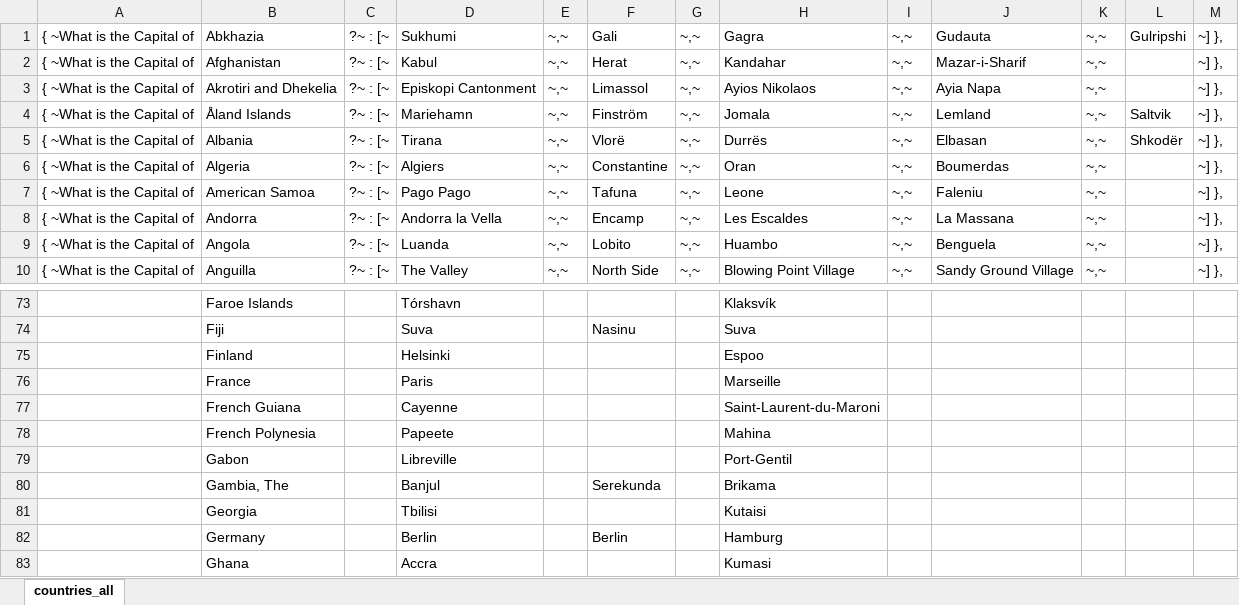
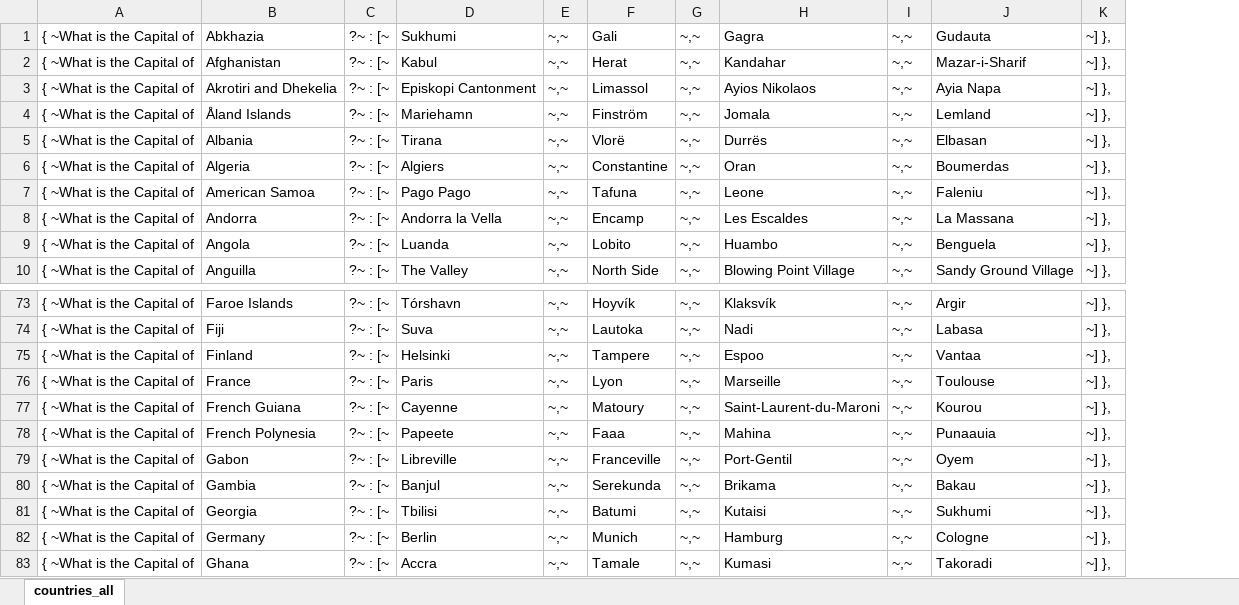
Before and after one commit to ramasb/skill-nodejs-countrycapitaltrivia, an Excel workbook: src/countries_all.xlsx, sheet countries_all, drawn as a sheet; only a part is shown, gaps mark what is left out; values as stored, in another font and other column widths than the file's, no borders; removed rows and columns are numbered as before the commit, all else as after; the diff covers the shown part only; the diff names each change by its address in the sheet, - before the commit and + after, or states it on an @@ line.

Commit message:
Updated countries senior.

```diff
--- a/src/countries_all.xlsx (sheet countries_all)
+++ b/src/countries_all.xlsx (sheet countries_all)
-column K, rows 1-10: all ~,~
-column L, rows 1-5: Gulripshi |  |  | Saltvik | Shkodër
-A73:A79: (empty)
+A73:A79: { ~What is the Capital of
-C73:C79: (empty)
+C73:C79: ?~ : [~
-E73:E79: (empty)
+E73:E79: ~,~
-F73: (empty)
+F73: Hoyvík
-G73:G79: (empty)
+G73:G79: ~,~
-I73:I79: (empty)
+I73:I79: ~,~
-J73: (empty)
+J73: Argir
-K73:K79: (empty)
+K73:K79: ~] },
-F74: Nasinu
+F74: Lautoka
-H74: Suva
+H74: Nadi
-J74: (empty)
+J74: Labasa
-F75: (empty)
+F75: Tampere
-J75: (empty)
+J75: Vantaa
-F76: (empty)
+F76: Lyon
-J76: (empty)
+J76: Toulouse
-F77: (empty)
+F77: Matoury
-J77: (empty)
+J77: Kourou
-F78: (empty)
+F78: Faaa
-J78: (empty)
+J78: Punaauia
-F79: (empty)
+F79: Franceville
-J79: (empty)
+J79: Oyem
-row 80:  | Gambia, The |  | Banjul |  | Serekunda |  | Brikama
+row 80: { ~What is the Capital of | Gambia | ?~ : [~ | Banjul | ~,~ | Serekunda | ~,~ | Brikama | ~,~ | Bakau | ~] },
-A81:A83: (empty)
+A81:A83: { ~What is the Capital of
-C81:C83: (empty)
+C81:C83: ?~ : [~
-E81:E83: (empty)
+E81:E83: ~,~
-F81: (empty)
+F81: Batumi
-G81:G83: (empty)
+G81:G83: ~,~
-I81:I83: (empty)
+I81:I83: ~,~
-J81: (empty)
+J81: Sukhumi
-K81:K83: (empty)
+K81:K83: ~] },
-F82: Berlin
+F82: Munich
-J82: (empty)
+J82: Cologne
-F83: (empty)
+F83: Tamale
-J83: (empty)
+J83: Takoradi
```
Also changed, not shown: 6 added rows, 6 removed rows and 1347 edited cells elsewhere in this sheet, 3 other files.
